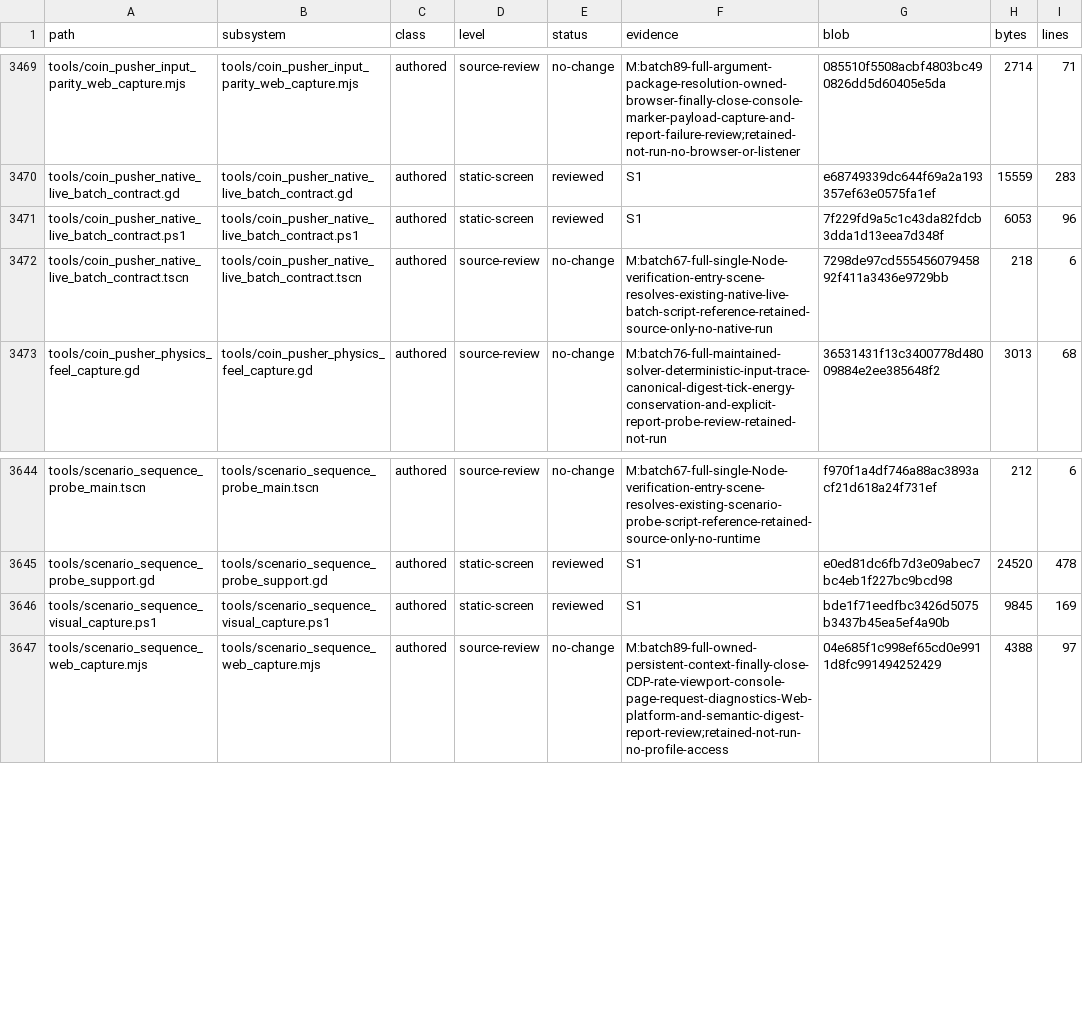
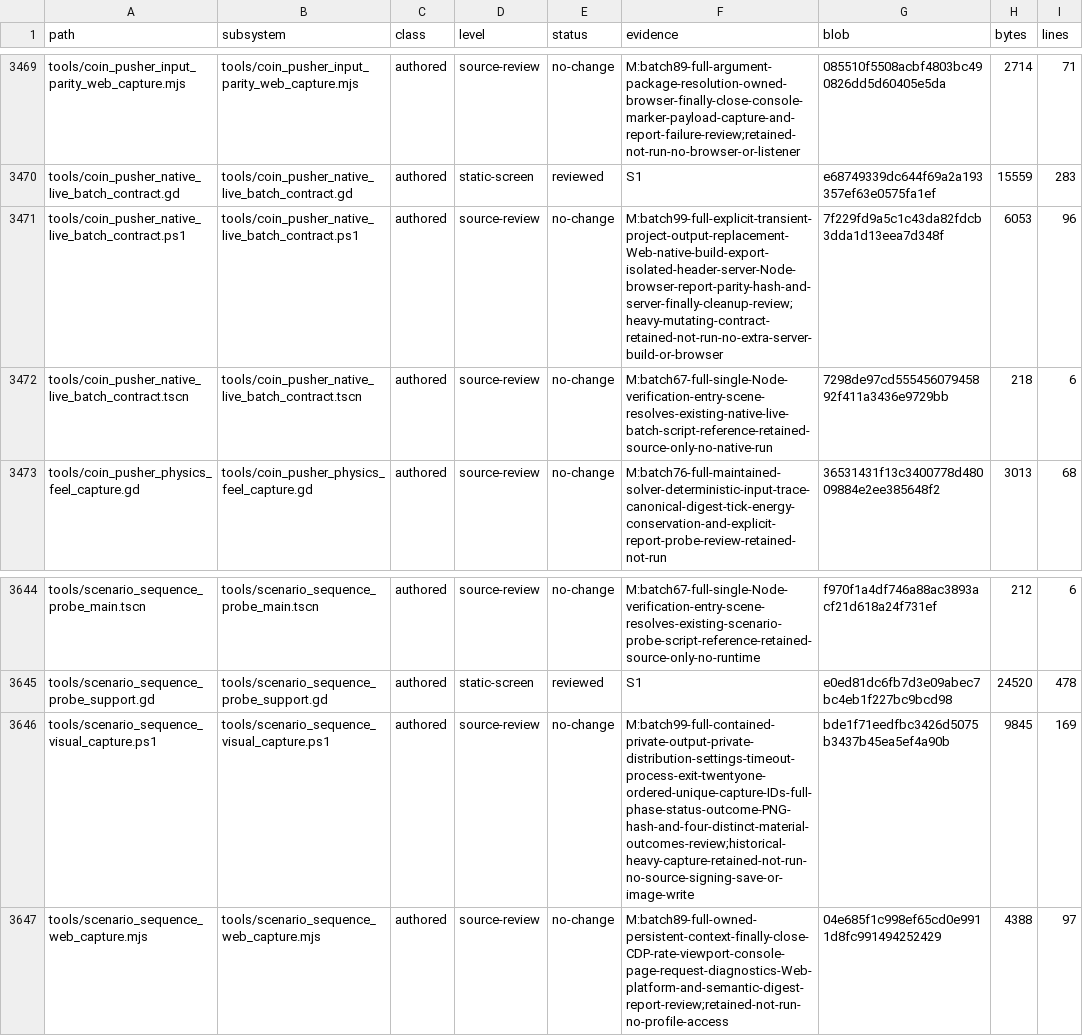
Before and after one commit to erikjpet/BeatTheHouse, a TSV file: docs/testing/incremental_cleanup_inventory.tsv, drawn as a sheet; only a part is shown, gaps mark what is left out; the diff covers the shown part only.

Commit message:
docs: record build and capture contract source review
Review eight complete authored files and retain distinct ABI, cryptography, deterministic export, process ownership, RNG and visual-evidence contracts. Record a manifest-only string-true false-acceptance reproduction for a separate focused fix; no build, engine, capture or gameplay executed.

```diff
--- a/docs/testing/incremental_cleanup_inventory.tsv
+++ b/docs/testing/incremental_cleanup_inventory.tsv
@@ -3470,3 +3470,3 @@ tools/coin_pusher_input_parity_web_capture.mjs	tools/coin_pusher_input_parity_we
 tools/coin_pusher_native_live_batch_contract.gd	tools/coin_pusher_native_live_batch_contract.gd	authored	static-screen	reviewed	S1	e68749339dc644f69a2a193357ef63e0575fa1ef	15559	283
-tools/coin_pusher_native_live_batch_contract.ps1	tools/coin_pusher_native_live_batch_contract.ps1	authored	static-screen	reviewed	S1	7f229fd9a5c1c43da82fdcb3dda1d13eea7d348f	6053	96
+tools/coin_pusher_native_live_batch_contract.ps1	tools/coin_pusher_native_live_batch_contract.ps1	authored	source-review	no-change	M:batch99-full-explicit-transient-project-output-replacement-Web-native-build-export-isolated-header-server-Node-browser-report-parity-hash-and-server-finally-cleanup-review;heavy-mutating-contract-retained-not-run-no-extra-server-build-or-browser	7f229fd9a5c1c43da82fdcb3dda1d13eea7d348f	6053	96
 tools/coin_pusher_native_live_batch_contract.tscn	tools/coin_pusher_native_live_batch_contract.tscn	authored	source-review	no-change	M:batch67-full-single-Node-verification-entry-scene-resolves-existing-native-live-batch-script-reference-retained-source-only-no-native-run	7298de97cd55545607945892f411a3436e9729bb	218	6
@@ -3645,3 +3645,3 @@ tools/scenario_sequence_probe_main.tscn	tools/scenario_sequence_probe_main.tscn
 tools/scenario_sequence_probe_support.gd	tools/scenario_sequence_probe_support.gd	authored	static-screen	reviewed	S1	e0ed81dc6fb7d3e09abec7bc4eb1f227bc9bcd98	24520	478
-tools/scenario_sequence_visual_capture.ps1	tools/scenario_sequence_visual_capture.ps1	authored	static-screen	reviewed	S1	bde1f71eedfbc3426d5075b3437b45ea5ef4a90b	9845	169
+tools/scenario_sequence_visual_capture.ps1	tools/scenario_sequence_visual_capture.ps1	authored	source-review	no-change	M:batch99-full-contained-private-output-private-distribution-settings-timeout-process-exit-twentyone-ordered-unique-capture-IDs-full-phase-status-outcome-PNG-hash-and-four-distinct-material-outcomes-review;historical-heavy-capture-retained-not-run-no-source-signing-save-or-image-write	bde1f71eedfbc3426d5075b3437b45ea5ef4a90b	9845	169
 tools/scenario_sequence_web_capture.mjs	tools/scenario_sequence_web_capture.mjs	authored	source-review	no-change	M:batch89-full-owned-persistent-context-finally-close-CDP-rate-viewport-console-page-request-diagnostics-Web-platform-and-semantic-digest-report-review;retained-not-run-no-profile-access	04e685f1c998ef65cd0e9911d8fc991494252429	4388	97
```
Also changed, not shown: 23 edited cells elsewhere in this file, 1 other file.
